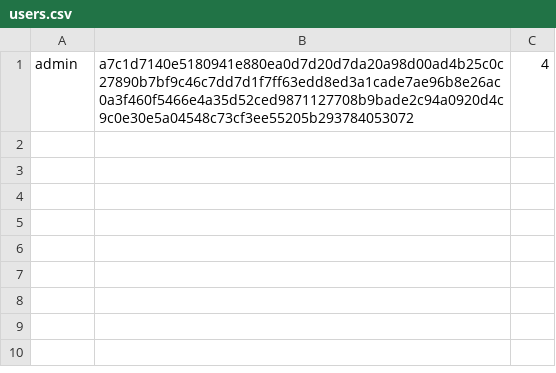
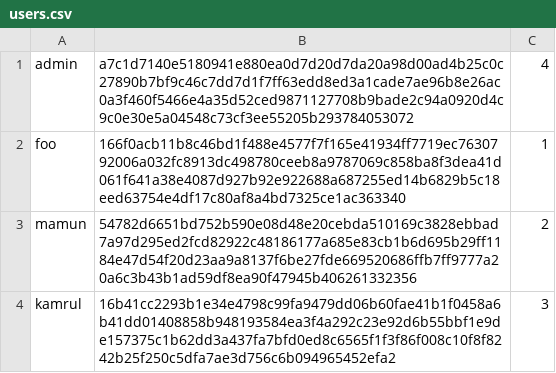
Before and after one commit to kamrul4188/amyca, a CSV file: amyca/program_data/users.csv, drawn as a sheet; the diff names each change by its address in the sheet, - before the commit and + after, or states it on an @@ line.

```diff
--- a/amyca/program_data/users.csv
+++ b/amyca/program_data/users.csv
+row 2: foo | 166f0acb11b8c46bd1f488e4577f7f165e41934ff7719ec7630792006a032fc8913dc498780ceeb8a9787069c858ba8f3dea41d061f641a38e4087d927b92e922688a687255ed14b6829b5c18eed63754e4df17c80af8a4bd7325ce1ac363340 | 1
+row 3: mamun | 54782d6651bd752b590e08d48e20cebda510169c3828ebbad7a97d295ed2fcd82922c48186177a685e83cb1b6d695b29ff1184e47d54f20d23aa9a8137f6be27fde669520686ffb7ff9777a20a6c3b43b1ad59df8ea90f47945b406261332356 | 2
+row 4: kamrul | 16b41cc2293b1e34e4798c99fa9479dd06b60fae41b1f0458a6b41dd01408858b948193584ea3f4a292c23e92d6b55bbf1e9de157375c1b62dd3a437fa7bfd0ed8c6565f1f3f86f008c10f8f8242b25f250c5dfa7ae3d756c6b094965452efa2 | 3
```
Also changed, not shown: 2 other files.
